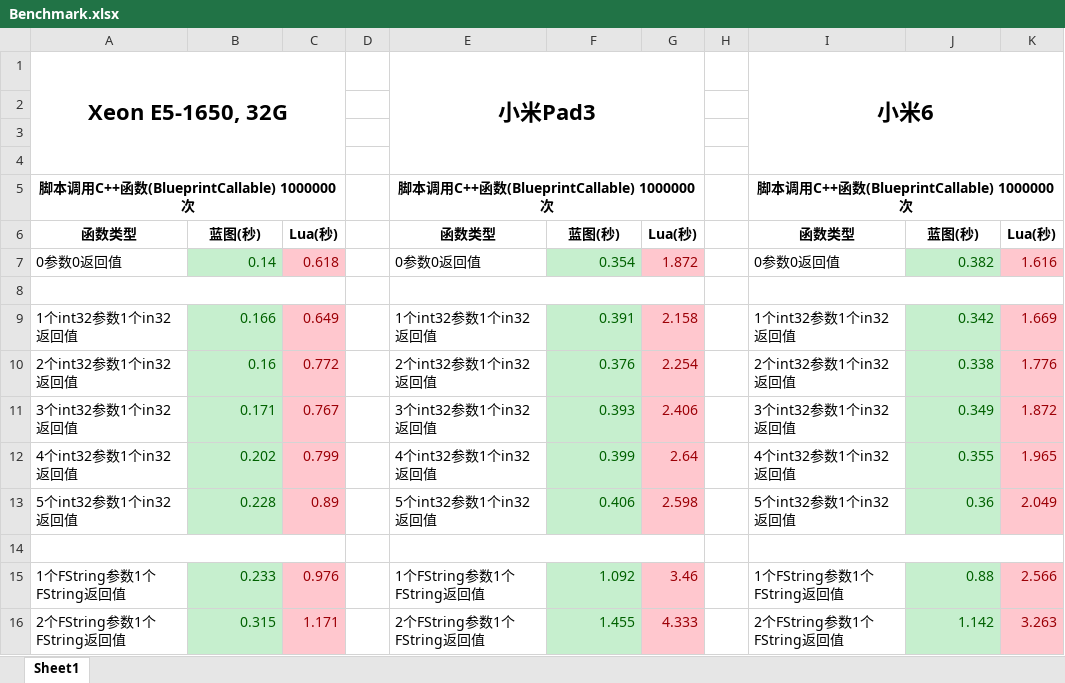
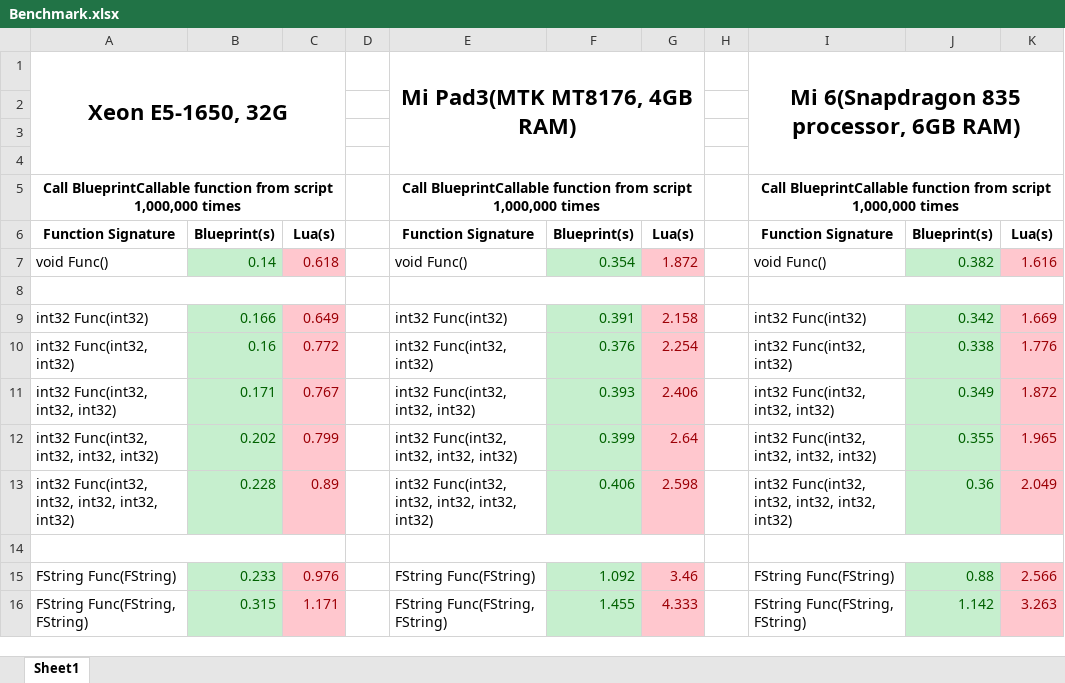
Before and after one commit to jashking/Bluelua, an Excel workbook: Benchmark.xlsx, sheet Sheet1, drawn as a sheet; only a part is shown; values as stored, in another font and other column widths than the file's, no borders; removed rows and columns are numbered as before the commit, all else as after; the diff covers the shown part only; the diff names each change by its address in the sheet, - before the commit and + after, or states it on an @@ line.

```diff
--- a/Benchmark.xlsx (sheet Sheet1)
+++ b/Benchmark.xlsx (sheet Sheet1)
-E1: 小米Pad3
+E1: Mi Pad3(MTK MT8176, 4GB RAM)
-I1: 小米6
+I1: Mi 6(Snapdragon 835 processor, 6GB RAM)
-row 5: 脚本调用C++函数(BlueprintCallable) 1000000次 |  |  |  | 脚本调用C++函数(BlueprintCallable) 1000000次 |  |  |  | 脚本调用C++函数(BlueprintCallable) 1000000次
-row 6: 函数类型 | 蓝图(秒) | Lua(秒) |  | 函数类型 | 蓝图(秒) | Lua(秒) |  | 函数类型 | 蓝图(秒) | Lua(秒)
+row 5: Call BlueprintCallable function from script 1,000,000 times |  |  |  | Call BlueprintCallable function from script 1,000,000 times |  |  |  | Call BlueprintCallable function from script 1,000,000 times
+row 6: Function Signature | Blueprint(s) | Lua(s) |  | Function Signature | Blueprint(s) | Lua(s) |  | Function Signature | Blueprint(s) | Lua(s)
-A7: 0参数0返回值
+A7: void Func()
-E7: 0参数0返回值
+E7: void Func()
-I7: 0参数0返回值
+I7: void Func()
-A9: 1个int32参数1个in32返回值
+A9: int32 Func(int32)
-E9: 1个int32参数1个in32返回值
+E9: int32 Func(int32)
-I9: 1个int32参数1个in32返回值
+I9: int32 Func(int32)
-A10: 2个int32参数1个in32返回值
+A10: int32 Func(int32, int32)
-E10: 2个int32参数1个in32返回值
+E10: int32 Func(int32, int32)
-I10: 2个int32参数1个in32返回值
+I10: int32 Func(int32, int32)
-A11: 3个int32参数1个in32返回值
+A11: int32 Func(int32, int32, int32)
-E11: 3个int32参数1个in32返回值
+E11: int32 Func(int32, int32, int32)
-I11: 3个int32参数1个in32返回值
+I11: int32 Func(int32, int32, int32)
-A12: 4个int32参数1个in32返回值
+A12: int32 Func(int32, int32, int32, int32)
-E12: 4个int32参数1个in32返回值
+E12: int32 Func(int32, int32, int32, int32)
-I12: 4个int32参数1个in32返回值
+I12: int32 Func(int32, int32, int32, int32)
-A13: 5个int32参数1个in32返回值
+A13: int32 Func(int32, int32, int32, int32, int32)
-E13: 5个int32参数1个in32返回值
+E13: int32 Func(int32, int32, int32, int32, int32)
-I13: 5个int32参数1个in32返回值
+I13: int32 Func(int32, int32, int32, int32, int32)
-A15: 1个FString参数1个FString返回值
+A15: FString Func(FString)
-E15: 1个FString参数1个FString返回值
+E15: FString Func(FString)
-I15: 1个FString参数1个FString返回值
+I15: FString Func(FString)
-A16: 2个FString参数1个FString返回值
+A16: FString Func(FString, FString)
-E16: 2个FString参数1个FString返回值
+E16: FString Func(FString, FString)
-I16: 2个FString参数1个FString返回值
+I16: FString Func(FString, FString)
```
Also changed, not shown: 2 added rows, 2 removed rows and 78 edited cells elsewhere in this sheet, 2 other files.
